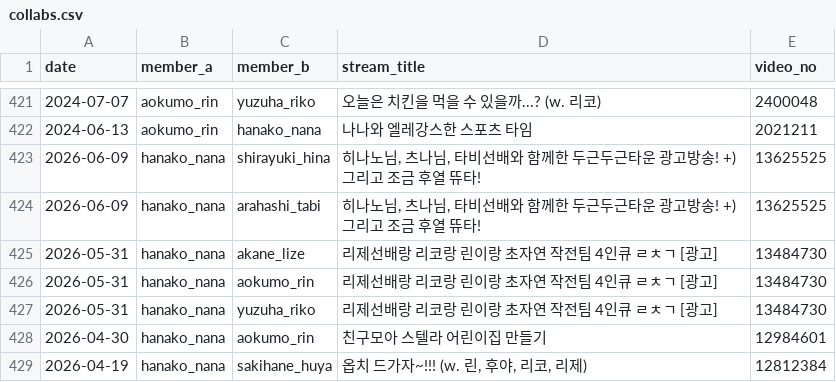
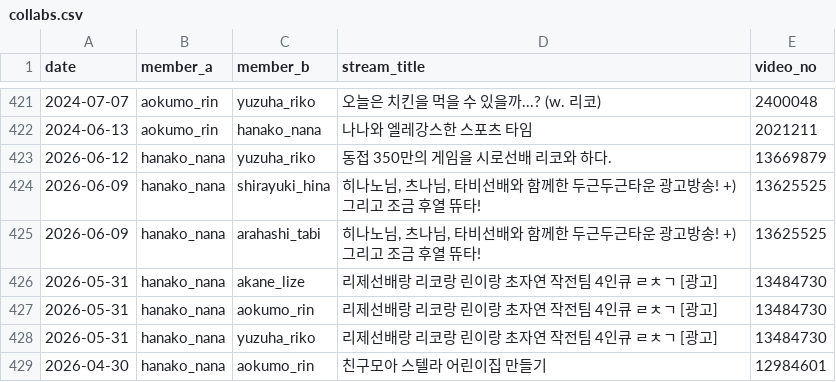
Before and after one commit to coding-jhj/Stelive_data, a CSV file: data/collabs.csv, drawn as a sheet; only a part is shown, gaps mark what is left out; the shorter side is filled out with more unchanged rows.

```diff
--- a/data/collabs.csv
+++ b/data/collabs.csv
@@ -425,2 +425,3 @@
 2024-06-13,aokumo_rin,hanako_nana,나나와 엘레강스한 스포츠 타임,2021211
+2026-06-12,hanako_nana,yuzuha_riko,동접 350만의 게임을 시로선배 리코와 하다.,13669879
 2026-06-09,hanako_nana,shirayuki_hina,"히나노님, 츠나님, 타비선배와 함께한 두근두근타운 광고방송! +) 그리고 조금 후열 뜌타!",13625525
```
Also changed, not shown: data/followers.csv, data/streams.csv, 3 other files.
